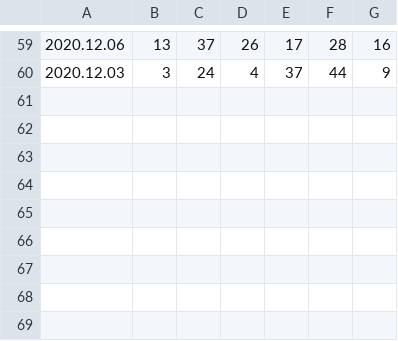
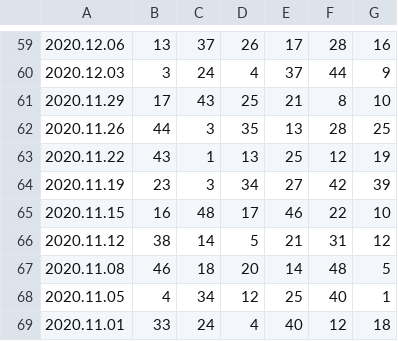
Before and after one commit to sdrahnea/statistical-samples, a CSV file: src/main/resources/data.csv, drawn as a sheet; only a part is shown, gaps mark what is left out.

Commit message:
Update data.csv

```diff
--- a/src/main/resources/data.csv
+++ b/src/main/resources/data.csv
@@ -60 +60,10 @@
 2020.12.03, 3, 24, 4, 37, 44, 9
+2020.11.29, 17, 43, 25, 21, 8, 10
+2020.11.26, 44, 3, 35, 13, 28, 25
+2020.11.22, 43, 1, 13, 25, 12, 19
+2020.11.19, 23, 3, 34, 27, 42, 39
+2020.11.15, 16, 48, 17, 46, 22, 10
+2020.11.12, 38, 14, 5, 21, 31, 12
+2020.11.08, 46, 18, 20, 14, 48, 5
+2020.11.05, 4, 34, 12, 25, 40, 1
+2020.11.01, 33, 24, 4, 40, 12, 18
```
